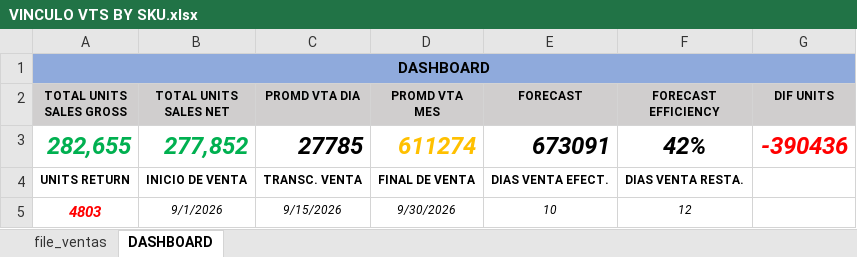
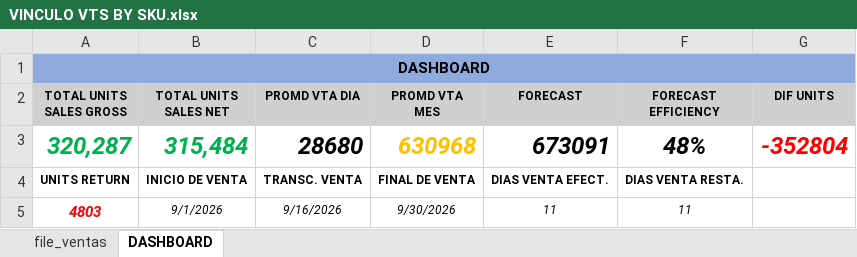
Before and after one commit to logisticasapori1-cell/dashboard-ventas, an Excel workbook: data/VINCULO VTS BY SKU.xlsx, sheet DASHBOARD, drawn as a sheet; values as stored, in another font and other column widths than the file's, no borders; removed rows and columns are numbered as before the commit, all else as after; the diff names each change by its address in the sheet, - before the commit and + after, or states it on an @@ line.

```diff
--- a/data/VINCULO VTS BY SKU.xlsx (sheet DASHBOARD)
+++ b/data/VINCULO VTS BY SKU.xlsx (sheet DASHBOARD)
-row 3: 282,655 | 277,852 | 27785 | 611274 | 673091 | 42% | -390436
+row 3: 320,287 | 315,484 | 28680 | 630968 | 673091 | 48% | -352804
-C5 (PROMD VTA DIA): 9/15/2026
+C5 (PROMD VTA DIA): 9/16/2026
-E5 (FORECAST): 10
+E5 (FORECAST): 11
-F5 (FORECAST EFFICIENCY): 12
+F5 (FORECAST EFFICIENCY): 11
```
Also changed, not shown: sheet file_ventas, data/Comparación de Venta Diaria por SKU (Julio vs Agosto).xlsx, data/Historico_Produccion_CREMIGURT.xlsx, 4 other files.
